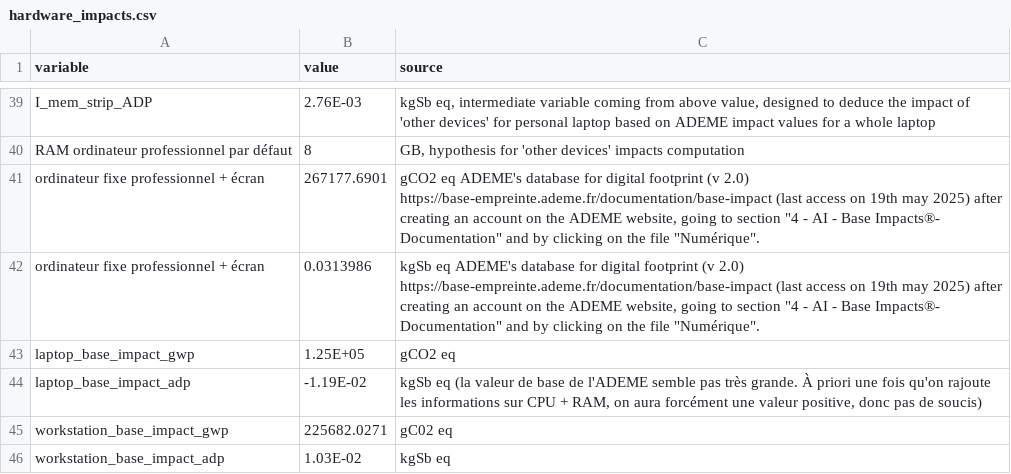
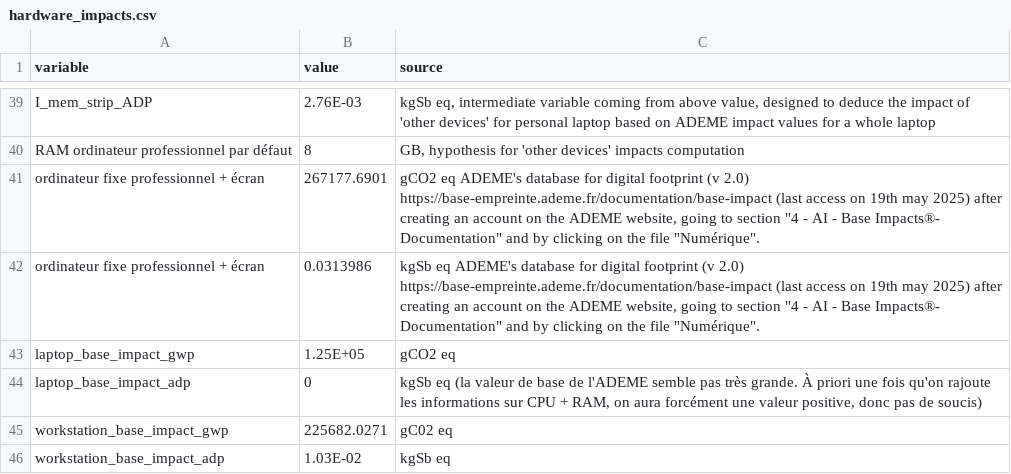
Before and after one commit to GreenAlgorithms/green-algorithms-tool, a CSV file: data/latest/hardware_impacts.csv, drawn as a sheet; only a part is shown, gaps mark what is left out.

Commit message:
feature - adding personal laptop among platform choices: - WARNING: the base impact for ADP is replaced by a null value, was negative otherwise

```diff
--- a/data/latest/hardware_impacts.csv
+++ b/data/latest/hardware_impacts.csv
@@ -43,3 +43,3 @@ ordinateur fixe professionnel + écran,0.0313986,"kgSb eq ADEME's database for d
 laptop_base_impact_gwp,1.25E+05,gCO2 eq,
-laptop_base_impact_adp,-1.19E-02,"kgSb eq (la valeur de base de l'ADEME semble pas très grande. À priori une fois qu'on rajoute les informations sur CPU + RAM, on aura forcément une valeur positive, donc pas de soucis)",
+laptop_base_impact_adp,0,"kgSb eq (la valeur de base de l'ADEME semble pas très grande. À priori une fois qu'on rajoute les informations sur CPU + RAM, on aura forcément une valeur positive, donc pas de soucis)",
 workstation_base_impact_gwp,225682.0271,gC02 eq,
```
Also changed, not shown: 2 other files.
